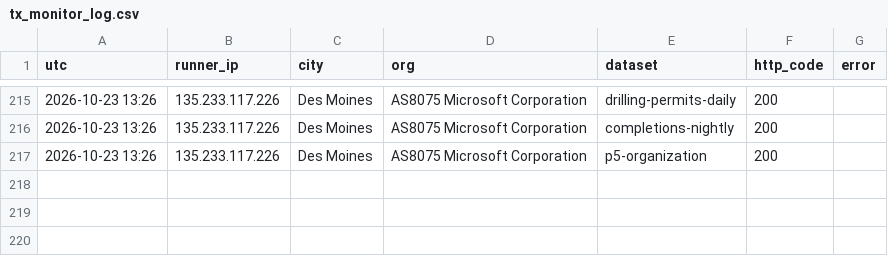
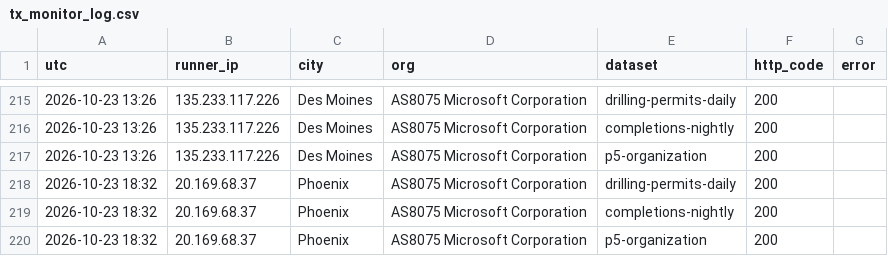
Before and after one commit to fpciulla-cpu/permian-well-tracker, a CSV file: probe/output/tx_monitor_log.csv, drawn as a sheet; only a part is shown, gaps mark what is left out; the diff names each change by its address in the sheet, - before the commit and + after, or states it on an @@ line.

```diff
--- a/probe/output/tx_monitor_log.csv
+++ b/probe/output/tx_monitor_log.csv
+row 218: 2026-10-23 18:32 | 20.169.68.37 | Phoenix | AS8075 Microsoft Corporation | drilling-permits-daily | 200
+row 219: 2026-10-23 18:32 | 20.169.68.37 | Phoenix | AS8075 Microsoft Corporation | completions-nightly | 200
+row 220: 2026-10-23 18:32 | 20.169.68.37 | Phoenix | AS8075 Microsoft Corporation | p5-organization | 200
```
Also changed, not shown: 3 other files.
